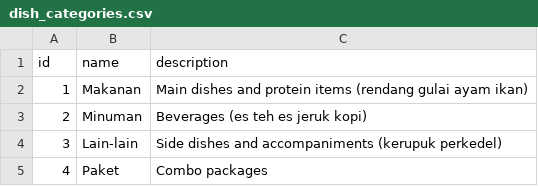
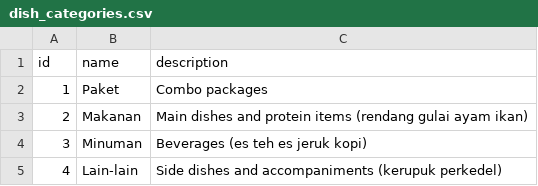
Before and after one commit to hendrisulistya/tumbas-pos, a CSV file: app/src/main/assets/dish_categories.csv, drawn as a sheet.

```diff
--- a/app/src/main/assets/dish_categories.csv
+++ b/app/src/main/assets/dish_categories.csv
@@ -1,5 +1,5 @@
 id,name,description
-1,Makanan,Main dishes and protein items (rendang gulai ayam ikan)
-2,Minuman,Beverages (es teh es jeruk kopi)
-3,Lain-lain,Side dishes and accompaniments (kerupuk perkedel)
-4,Paket,Combo packages
+1,Paket,Combo packages
+2,Makanan,Main dishes and protein items (rendang gulai ayam ikan)
+3,Minuman,Beverages (es teh es jeruk kopi)
+4,Lain-lain,Side dishes and accompaniments (kerupuk perkedel)
```
Also changed, not shown: 2 other files.
